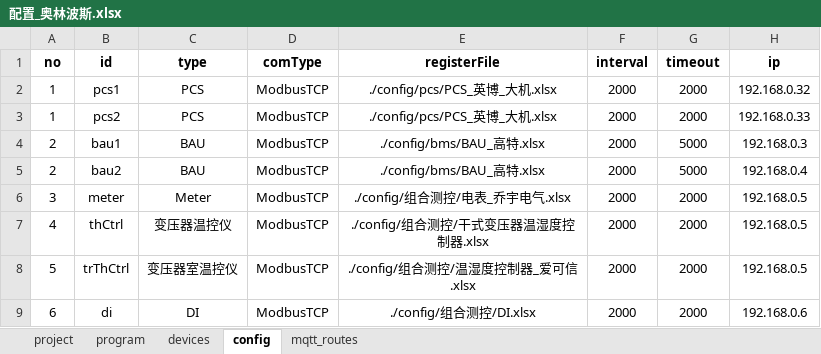
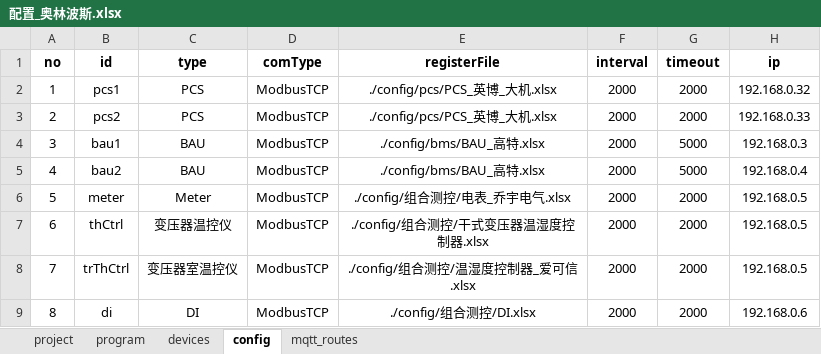
Before and after one commit to mikasa112/collector, an Excel workbook: config/配置_奥林波斯.xlsx, sheet config, drawn as a sheet; only a part is shown; values as stored, in another font and other column widths than the file's, no borders; the diff names each change by its address in the sheet, - before the commit and + after, or states it on an @@ line.

```diff
--- a/config/配置_奥林波斯.xlsx (sheet config)
+++ b/config/配置_奥林波斯.xlsx (sheet config)
-A3 (no): 1
+A3 (no): 2
-A4 (no): 2
+A4 (no): 3
-A5 (no): 2
+A5 (no): 4
-A6 (no): 3
+A6 (no): 5
-A7 (no): 4
+A7 (no): 6
-A8 (no): 5
+A8 (no): 7
-A9 (no): 6
+A9 (no): 8
```
Also changed, not shown: config/组合测控/干式变压器温湿度控制器.xlsx, config/组合测控/温湿度控制器_爱可信.xlsx.
